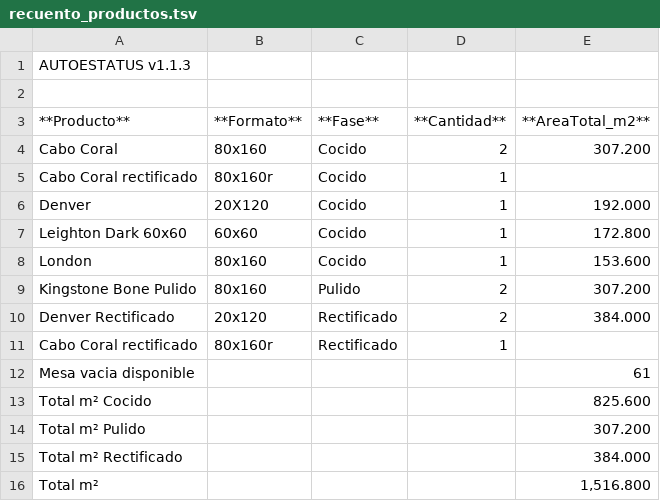
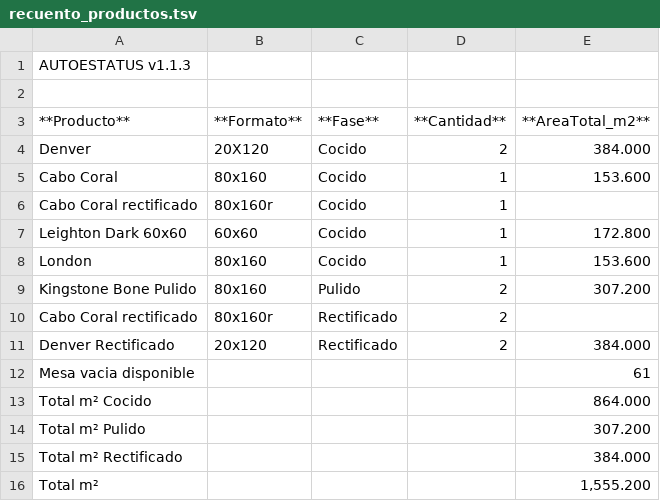
Before and after one commit to Dienicx/AUTOESTATUS, a TSV file: docs/recuento_productos.tsv, drawn as a sheet.

Commit message:
AUTOESTATUS update 2026-08-07 05:37:02

```diff
--- a/docs/recuento_productos.tsv
+++ b/docs/recuento_productos.tsv
@@ -3,5 +3,5 @@
 **Producto**	**Formato**	**Fase**	**Cantidad**	**AreaTotal_m2**
-Cabo Coral	80x160	Cocido	2	307.200
+Denver	20X120	Cocido	2	384.000
+Cabo Coral	80x160	Cocido	1	153.600
 Cabo Coral rectificado	80x160r	Cocido	1	
-Denver	20X120	Cocido	1	192.000
 Leighton Dark 60x60	60x60	Cocido	1	172.800
@@ -9,8 +9,8 @@ London	80x160	Cocido	1	153.600
 Kingstone Bone Pulido	80x160	Pulido	2	307.200
+Cabo Coral rectificado	80x160r	Rectificado	2	
 Denver Rectificado	20x120	Rectificado	2	384.000
-Cabo Coral rectificado	80x160r	Rectificado	1	
 Mesa vacia disponible				61
-Total m² Cocido				825.600
+Total m² Cocido				864.000
 Total m² Pulido				307.200
 Total m² Rectificado				384.000
-Total m²				1,516.800
+Total m²				1,555.200
```
